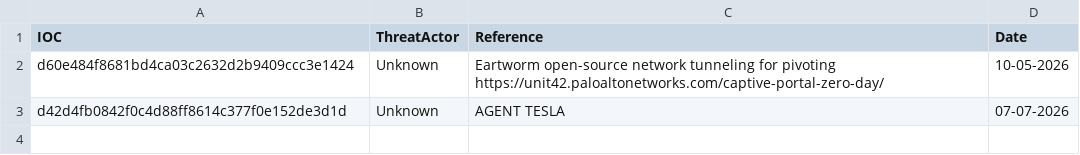
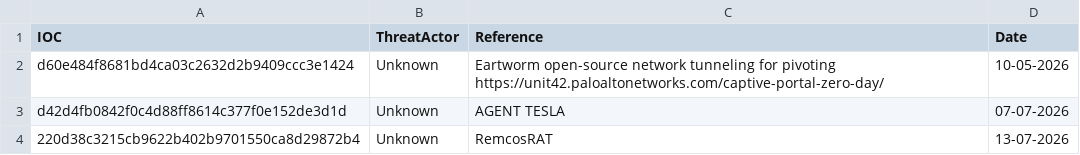
Before and after one commit to thflame/repo, a CSV file: SHA1.csv, drawn as a sheet.

Commit message:
Update SHA1.csv

```diff
--- a/SHA1.csv
+++ b/SHA1.csv
@@ -3 +3,2 @@ d60e484f8681bd4ca03c2632d2b9409ccc3e1424,Unknown,Eartworm open-source network tu
 d42d4fb0842f0c4d88ff8614c377f0e152de3d1d,Unknown,AGENT TESLA,07-07-2026
+220d38c3215cb9622b402b9701550ca8d29872b4,Unknown,RemcosRAT,13-07-2026
```
